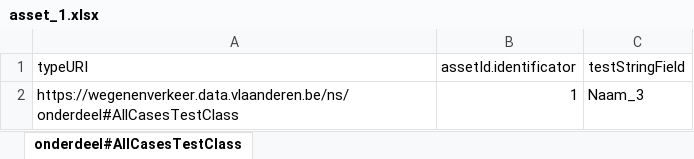
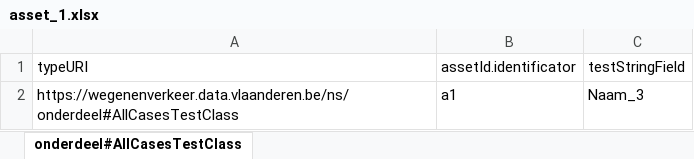
Before and after one commit to davidvlaminck/OTLMOW-Converter, an Excel workbook: UnitTests/Combine/asset_1.xlsx, sheet onderdeel#AllCasesTestClass, drawn as a sheet; values as stored, in another font and other column widths than the file's, no borders; the diff names each change by its address in the sheet, - before the commit and + after, or states it on an @@ line.

Commit message:
fix test by changing the asset id

```diff
--- a/UnitTests/Combine/asset_1.xlsx (sheet onderdeel#AllCasesTestClass)
+++ b/UnitTests/Combine/asset_1.xlsx (sheet onderdeel#AllCasesTestClass)
-B2 (assetId.identificator): 1
+B2 (assetId.identificator): a1
```
Also changed, not shown: 3 other files.
